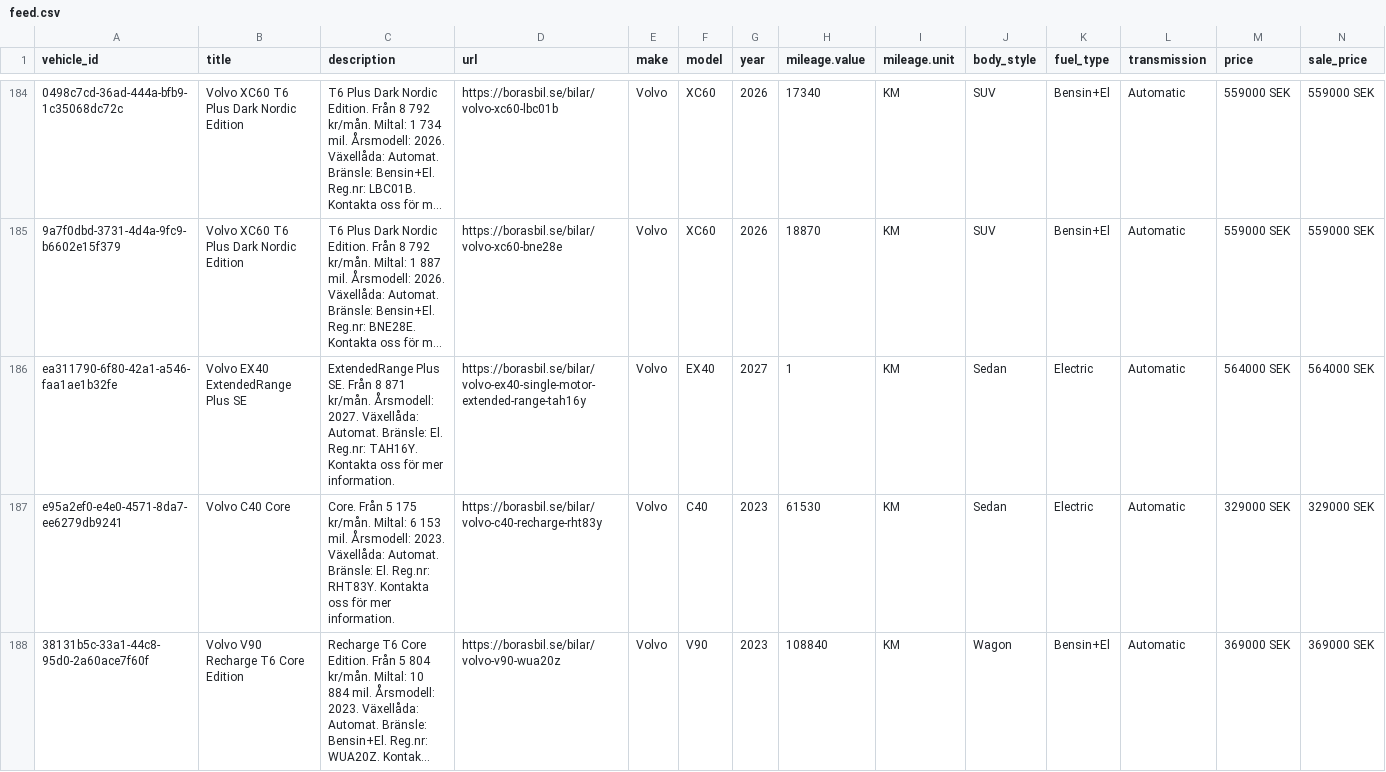
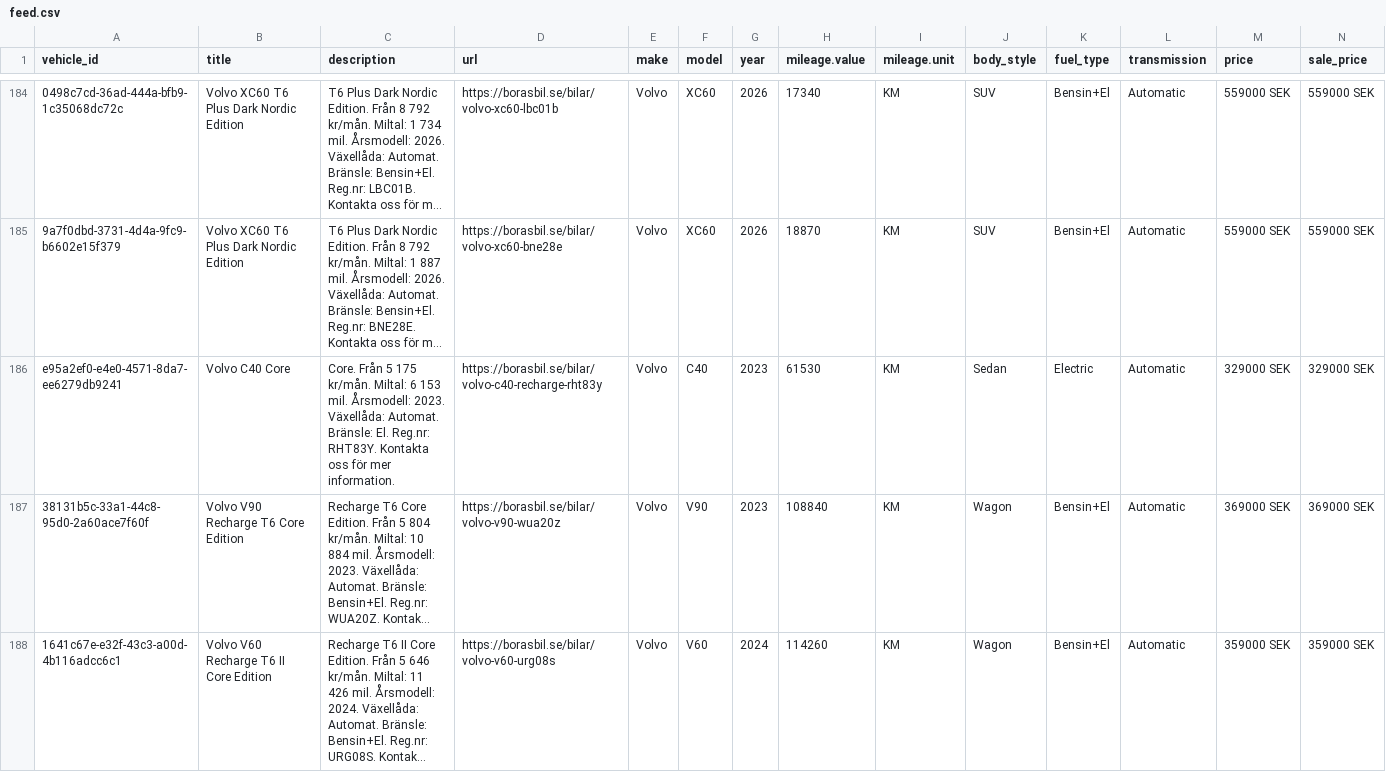
Before and after one commit to Milad-vivamedia/borasbil-facebook-feed, a CSV file: feed.csv, drawn as a sheet; only a part is shown, gaps mark what is left out; the shorter side is filled out with more unchanged rows; long unchanged cells end in …; rows hold the shown columns only; the diff covers the shown part only; the diff names each change by its address in the sheet, - before the commit and + after, or states it on an @@ line.

Commit message:
Update feed 636b492ede17f28a9ce0ffe93aae6695e222b00f

```diff
--- a/feed.csv
+++ b/feed.csv
-row 186: ea311790-6f80-42a1-a546-faa1ae1b32fe | Volvo EX40 ExtendedRange Plus SE | ExtendedRange Plus SE. Från 8 871 kr/mån. Årsmodell: 2027. Växellåda: Automat. Bränsle: El. Reg.nr: TAH16Y. Kontakta oss för mer information. | https://borasbil.se/bilar/volvo-ex40-single-motor-extended-range-tah16y | Volvo | EX40 | 2027 | 1 | KM | Sedan | Electric | Automatic | 564000 SEK | 564000 SEK
```
Also changed, not shown: 1 removed row elsewhere in this file, 2 other files.
